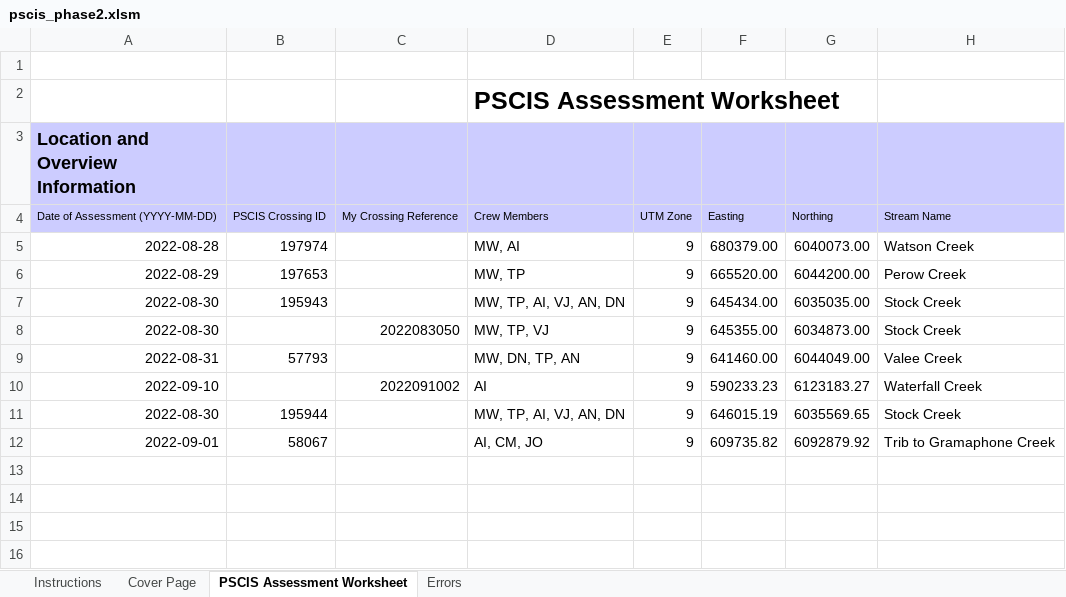
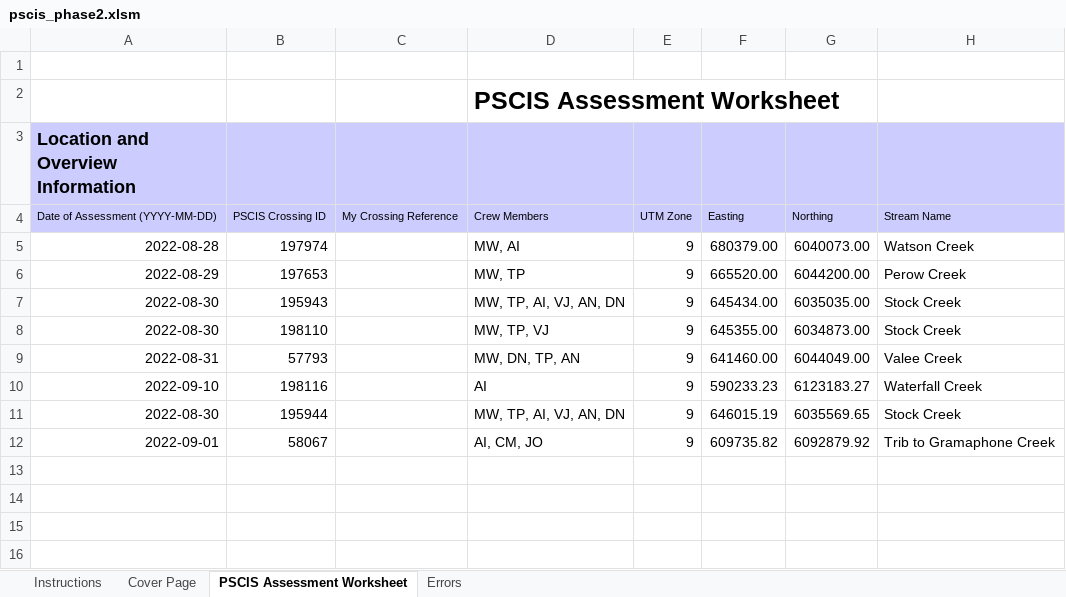
Before and after one commit to NewGraphEnvironment/fish_passage_bulkley_2022_reporting, an Excel workbook: data/pscis_phase2.xlsm, sheet PSCIS Assessment Worksheet, drawn as a sheet; only a part is shown; values as stored, in another font and other column widths than the file's, no borders; charts and pictures and conditional formats not drawn; the diff names each change by its address in the sheet, - before the commit and + after, or states it on an @@ line.

Commit message:
added new pscis ids

```diff
--- a/data/pscis_phase2.xlsm (sheet PSCIS Assessment Worksheet)
+++ b/data/pscis_phase2.xlsm (sheet PSCIS Assessment Worksheet)
-B8: (empty)
+B8: 198110
-C8: 2022083050
+C8: (empty)
-B10: (empty)
+B10: 198116
-C10: 2022091002
+C10: (empty)
```
